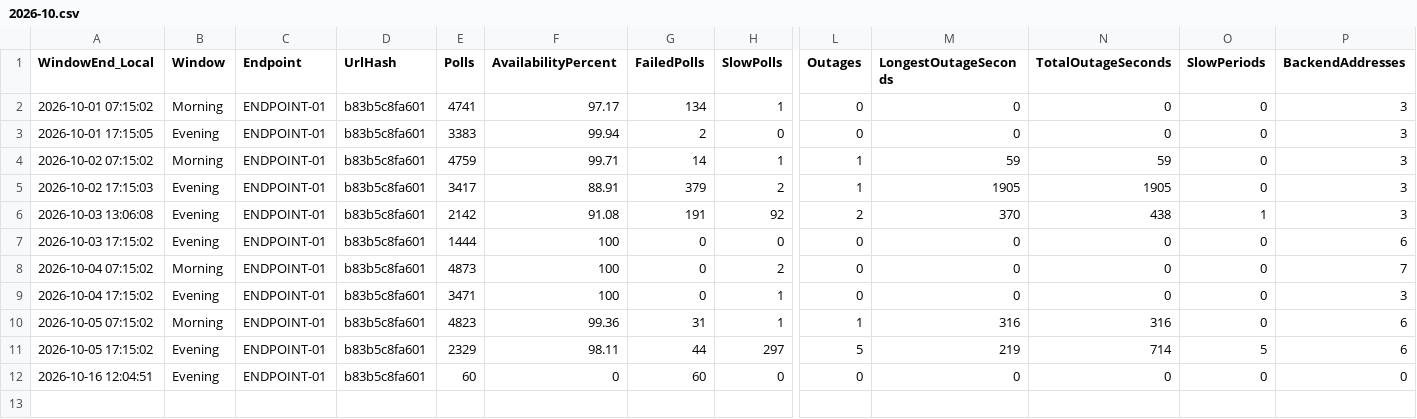
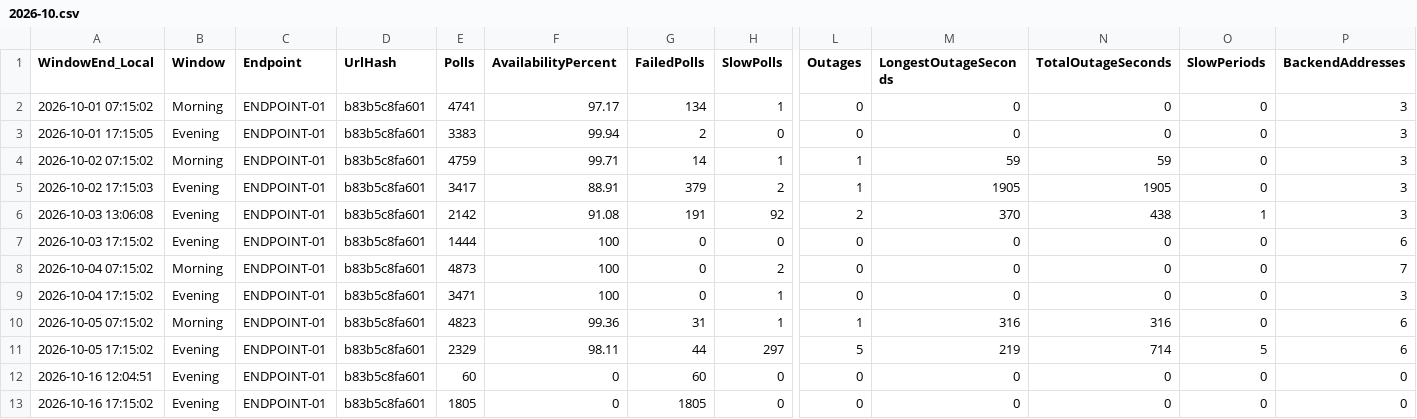
Before and after one commit to carrollchristopher/curl-monitor, a CSV file: data/telemetry/ENDPOINT-01/2026-10.csv, drawn as a sheet; only a part is shown, gaps mark what is left out; rows hold the shown columns only; the diff names each change by its address in the sheet, - before the commit and + after, or states it on an @@ line.

Commit message:
Feature Improvement: telemetry reporting publisher, data sampling 2026-10-16 evening, availability 0.00%
ENDPOINT-01: 1805 polls, 0.00% available, p95 no successful polls

```diff
--- a/data/telemetry/ENDPOINT-01/2026-10.csv
+++ b/data/telemetry/ENDPOINT-01/2026-10.csv
+row 13: 2026-10-16 17:15:02 | Evening | ENDPOINT-01 | b83b5c8fa601 | 1805 | 0 | 1805 | 0 | 0 | 0 | 0 | 0 | 0
```
Also changed, not shown: 2 other files.
